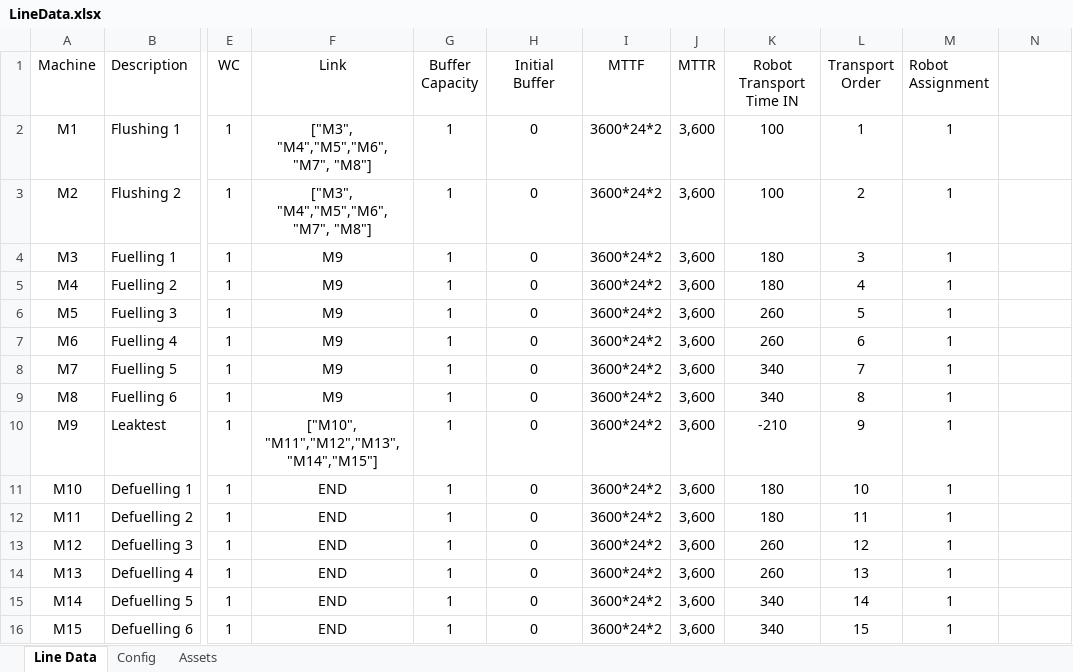
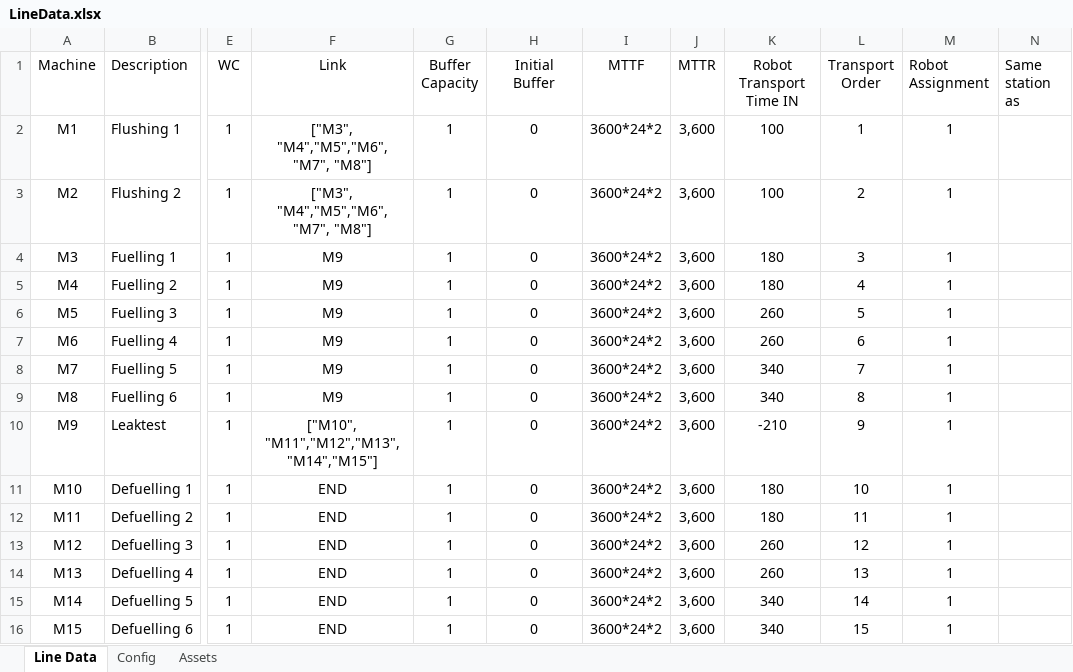
Before and after one commit to anasselhoud/PRODynamics, an Excel workbook: LineData.xlsx, sheet Line Data, drawn as a sheet; only a part is shown, gaps mark what is left out; values as stored, in another font and other column widths than the file's, no borders; table styles not drawn; the diff names each change by its address in the sheet, - before the commit and + after, or states it on an @@ line.

```diff
--- a/LineData.xlsx (sheet Line Data)
+++ b/LineData.xlsx (sheet Line Data)
-N1: (empty)
+N1: Same station as
```
Also changed, not shown: 4 other files.
